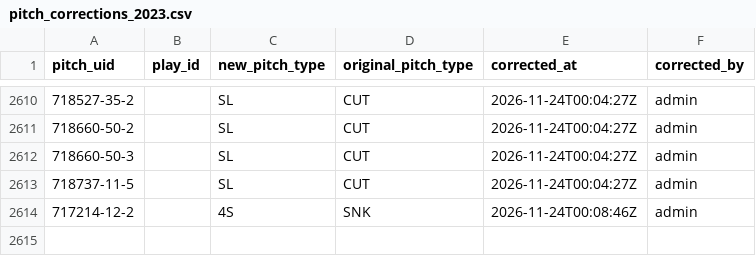
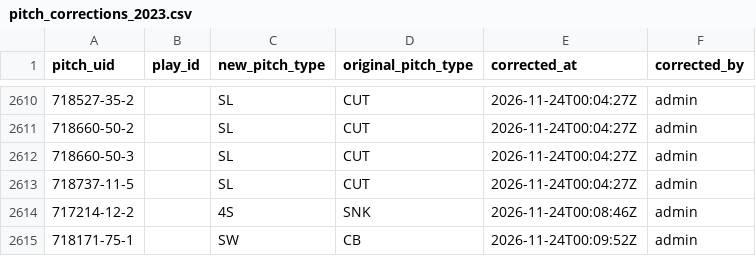
Before and after one commit to harrisonsrubin/pitching-app, a CSV file: corrections/pitch_corrections_2023.csv, drawn as a sheet; only a part is shown, gaps mark what is left out; the diff names each change by its address in the sheet, - before the commit and + after, or states it on an @@ line.

Commit message:
Pitch-type corrections 2023 (1 pitches)

```diff
--- a/corrections/pitch_corrections_2023.csv
+++ b/corrections/pitch_corrections_2023.csv
+row 2615: 718171-75-1 |  | SW | CB | 2026-11-24T00:09:52Z | admin
```
